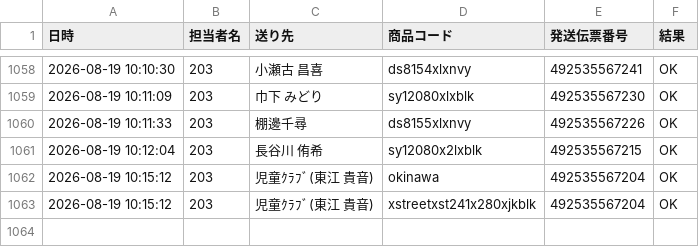
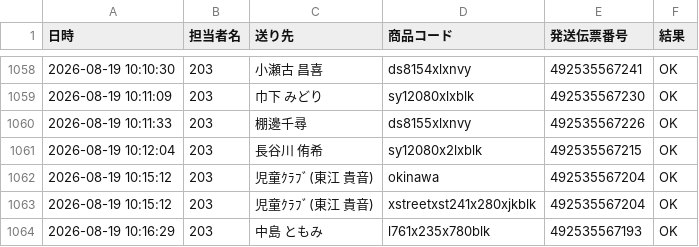
Before and after one commit to hirono-s1015/picking-app, a CSV file: logs/log_2026_08_203.csv, drawn as a sheet; only a part is shown, gaps mark what is left out.

Commit message:
[log] 492535567193 OK

```diff
--- a/logs/log_2026_08_203.csv
+++ b/logs/log_2026_08_203.csv
@@ -1063 +1063,2 @@
 2026-08-19 10:15:12,203,児童ｸﾗﾌﾞ(東江 貴音),xstreetxst241x280xjkblk,492535567204,OK
+2026-08-19 10:16:29,203,中島 ともみ,l761x235x780blk,492535567193,OK
```
